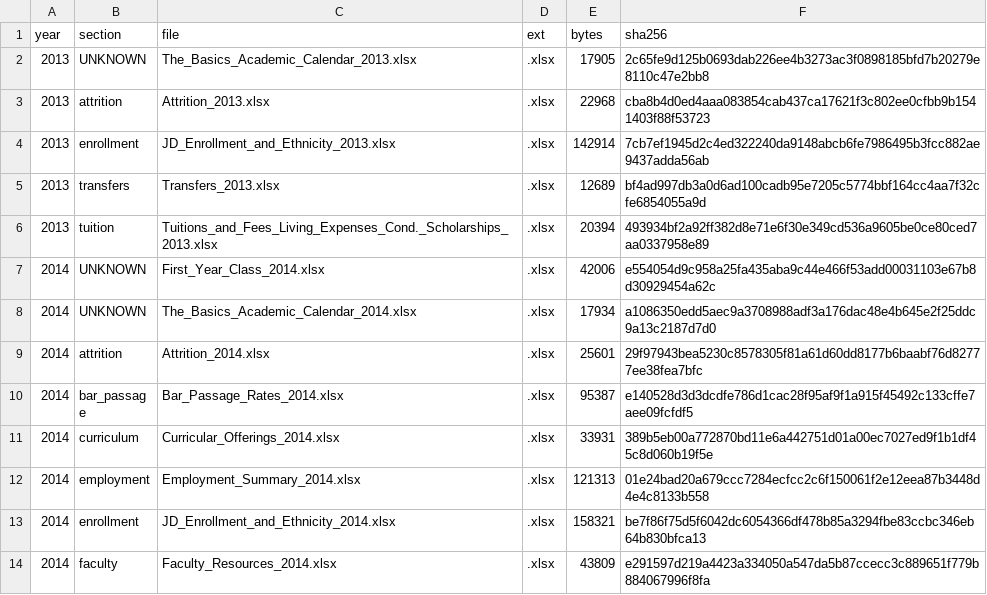
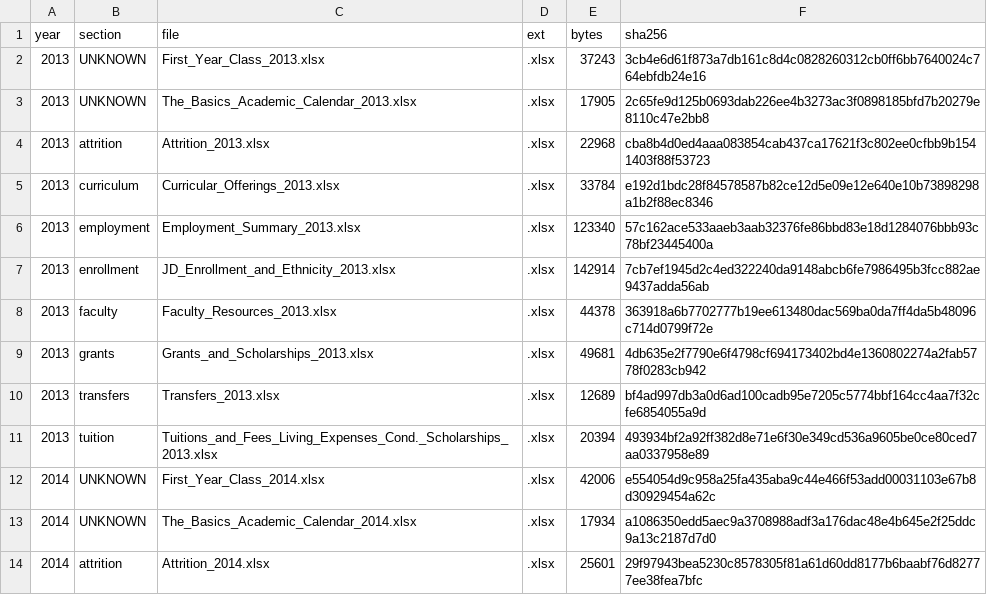
Before and after one commit to blakevrechek/exhibit509, a CSV file: pipeline/manifest.csv, drawn as a sheet; only a part is shown; the shorter side is filled out with more unchanged rows; the diff names each change by its address in the sheet, - before the commit and + after, or states it on an @@ line.

```diff
--- a/pipeline/manifest.csv
+++ b/pipeline/manifest.csv
+row 2: 2013 | UNKNOWN | First_Year_Class_2013.xlsx | .xlsx | 37243 | 3cb4e6d61f873a7db161c8d4c0828260312cb0ff6bb7640024c764ebfdb24e16
+row 5: 2013 | curriculum | Curricular_Offerings_2013.xlsx | .xlsx | 33784 | e192d1bdc28f84578587b82ce12d5e09e12e640e10b73898298a1b2f88ec8346
+row 6: 2013 | employment | Employment_Summary_2013.xlsx | .xlsx | 123340 | 57c162ace533aaeb3aab32376fe86bbd83e18d1284076bbb93c78bf23445400a
+row 8: 2013 | faculty | Faculty_Resources_2013.xlsx | .xlsx | 44378 | 363918a6b7702777b19ee613480dac569ba0da7ff4da5b48096c714d0799f72e
+row 9: 2013 | grants | Grants_and_Scholarships_2013.xlsx | .xlsx | 49681 | 4db635e2f7790e6f4798cf694173402bd4e1360802274a2fab5778f0283cb942
```
Also changed, not shown: 5 other files.
